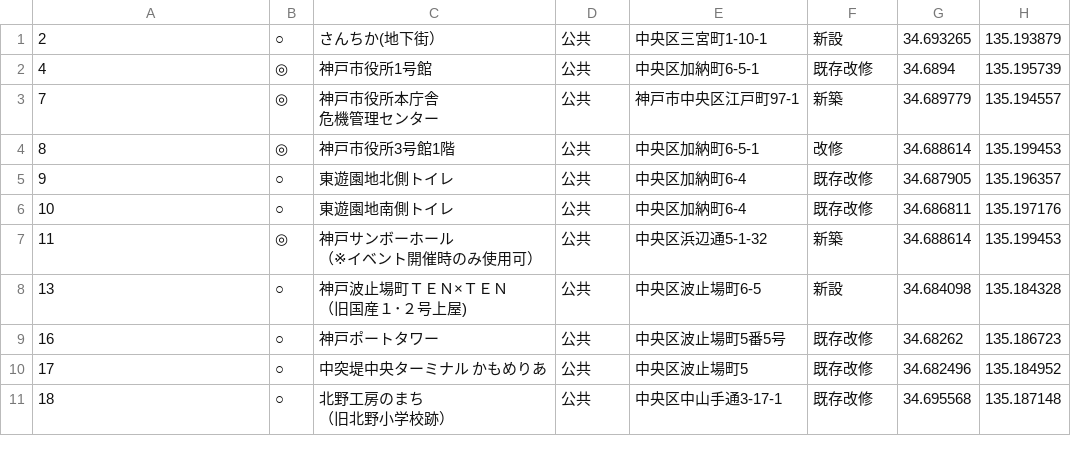
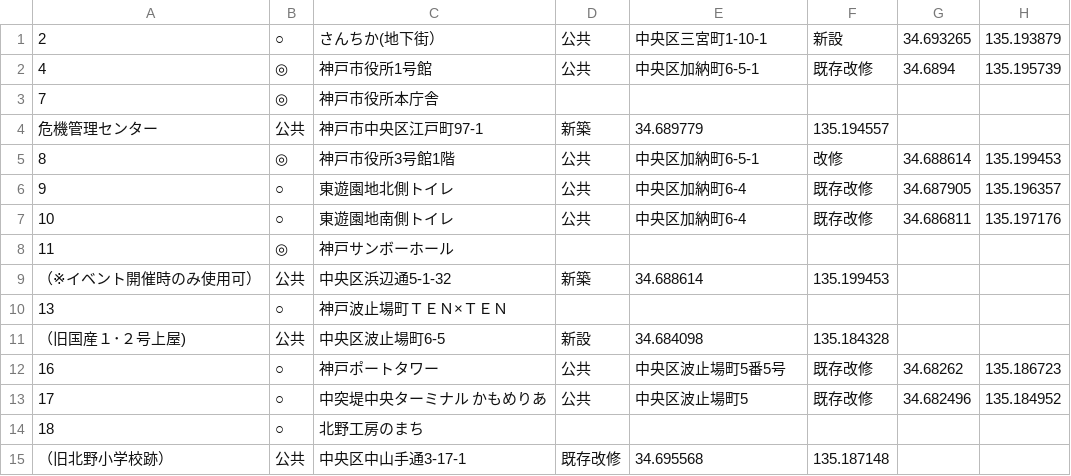
Before and after one commit to jphacks/KB_1501, a CSV file: jphacks/toilet.csv, drawn as a sheet; only a part is shown; the diff covers the shown part only.

```diff
--- a/jphacks/toilet.csv
+++ b/jphacks/toilet.csv
@@ -2,4 +2,4 @@
 4,◎,神戸市役所1号館,公共,中央区加納町6‐5‐1,既存改修,34.6894,135.195739
-7,◎,"神戸市役所本庁舎
-危機管理センター",公共,神戸市中央区江戸町97-1,新築,34.689779,135.194557
+7,◎,神戸市役所本庁舎
+危機管理センター,公共,神戸市中央区江戸町97-1,新築,34.689779,135.194557
 8,◎,神戸市役所3号館1階,公共,中央区加納町6‐5‐1,改修,34.688614,135.199453
@@ -7,9 +7,9 @@
 10,○,東遊園地南側トイレ,公共,中央区加納町6-4,既存改修,34.686811,135.197176
-11,◎,"神戸サンボーホール
-（※イベント開催時のみ使用可）",公共,中央区浜辺通5-1-32,新築,34.688614,135.199453
-13,○,"神戸波止場町ＴＥＮ×ＴＥＮ
-（旧国産１･２号上屋)",公共,中央区波止場町6-5,新設,34.684098,135.184328
+11,◎,神戸サンボーホール
+（※イベント開催時のみ使用可）,公共,中央区浜辺通5-1-32,新築,34.688614,135.199453
+13,○,神戸波止場町ＴＥＮ×ＴＥＮ
+（旧国産１･２号上屋),公共,中央区波止場町6-5,新設,34.684098,135.184328
 16,○,神戸ポートタワー,公共,中央区波止場町5番5号,既存改修,34.68262,135.186723
 17,○,中突堤中央ターミナル　かもめりあ,公共,中央区波止場町5,既存改修,34.682496,135.184952
-18,○,"北野工房のまち
-（旧北野小学校跡）",公共,中央区中山手通3-17-1,既存改修,34.695568,135.187148
+18,○,北野工房のまち
+（旧北野小学校跡）,公共,中央区中山手通3-17-1,既存改修,34.695568,135.187148
```
Also changed, not shown: 9 added rows and 52 edited cells elsewhere in this file, jphacks/nightView.csv, jphacks/sightseeing.csv.
